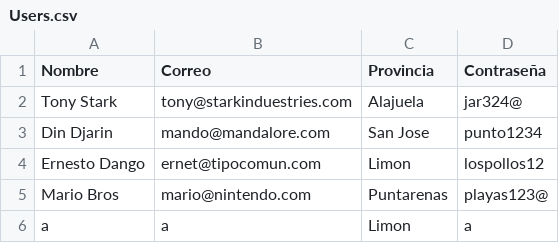
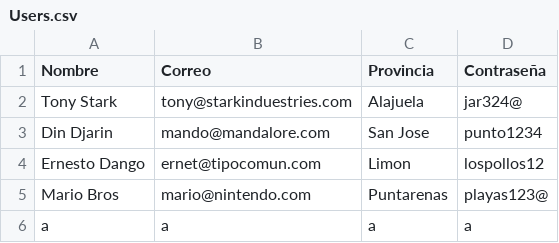
Before and after one commit to Erick02A/Proyecto1Datos1, a CSV file: src/main/java/com/example/proyecto1datos1/Users.csv, drawn as a sheet.

```diff
--- a/src/main/java/com/example/proyecto1datos1/Users.csv
+++ b/src/main/java/com/example/proyecto1datos1/Users.csv
@@ -5,2 +5,2 @@ Ernesto Dango,ernet@tipocomun.com,Limon,lospollos12
 Mario Bros,mario@nintendo.com,Puntarenas,playas123@
-a,a,Limon,a
+a,a,a,a
```
Also changed, not shown: 3 other files.
